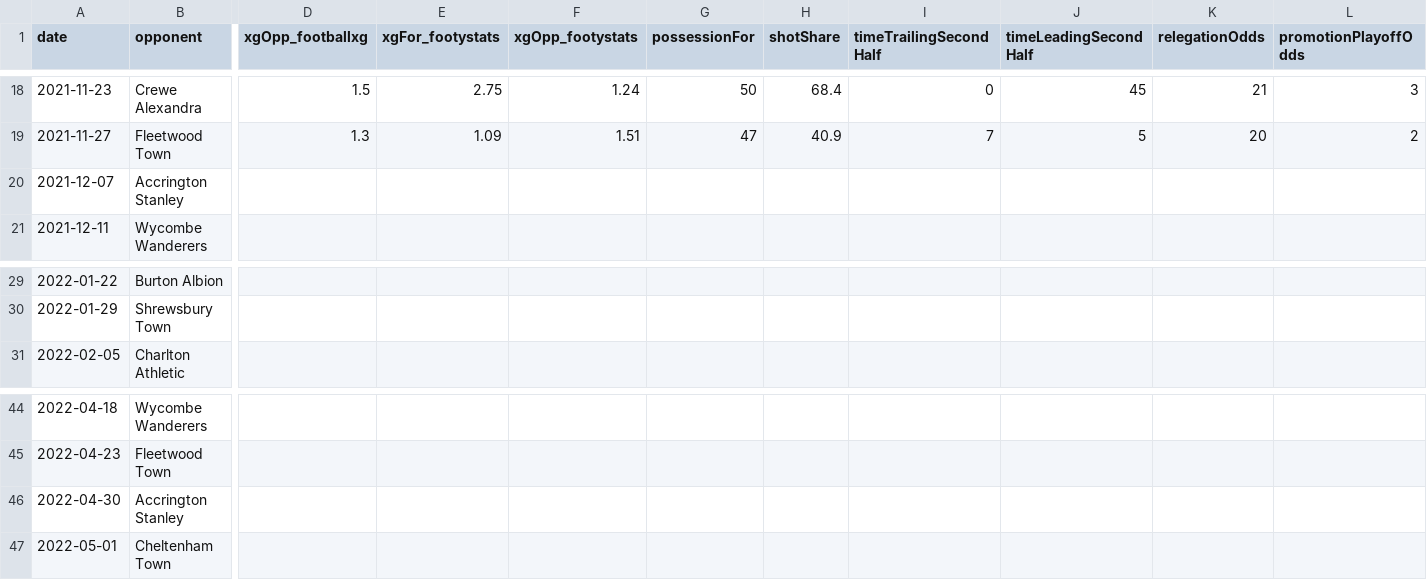
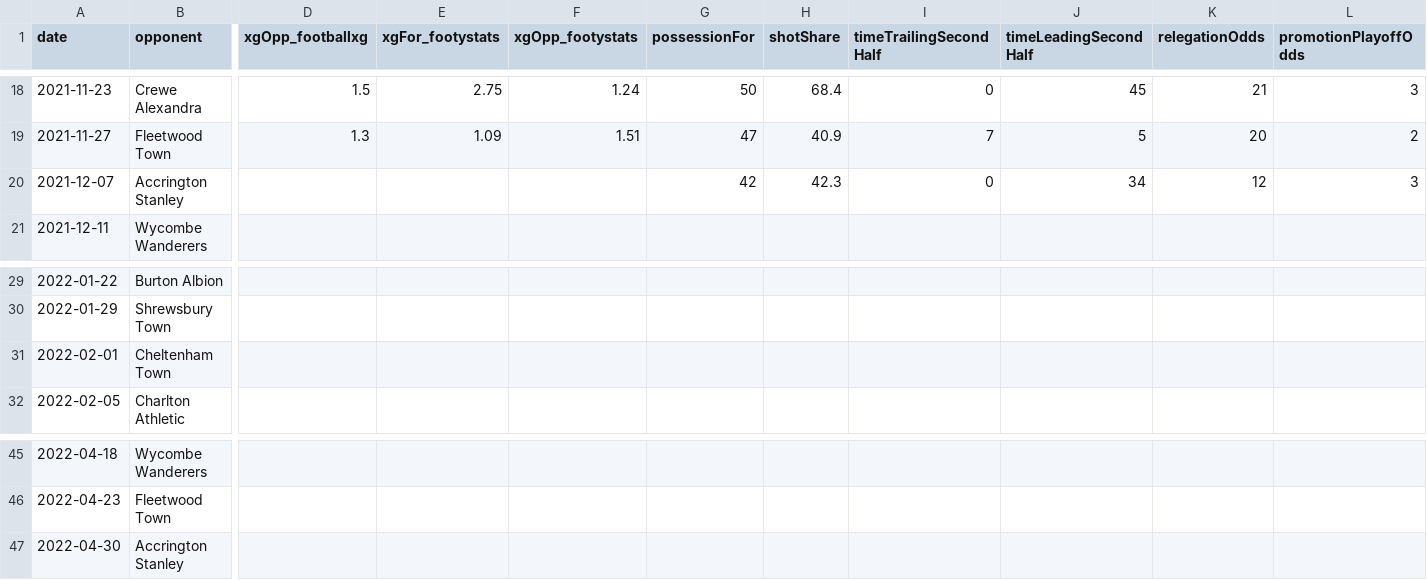
Before and after one commit to EMurray16/donsByTheNumbers, a CSV file: data/xg_2021.csv, drawn as a sheet; only a part is shown, gaps mark what is left out; removed rows and columns are numbered as before the commit, all else as after; rows hold the shown columns only; the diff names each change by its address in the sheet, - before the commit and + after, or states it on an @@ line.

Commit message:
data update with reschedule game and Accrington

```diff
--- a/data/xg_2021.csv
+++ b/data/xg_2021.csv
-G20 (possessionFor): (empty)
+G20 (possessionFor): 42
-H20 (shotShare): (empty)
+H20 (shotShare): 42.3
-I20 (timeTrailingSecondHalf): (empty)
+I20 (timeTrailingSecondHalf): 0
-J20 (timeLeadingSecondHalf): (empty)
+J20 (timeLeadingSecondHalf): 34
-K20 (relegationOdds): (empty)
+K20 (relegationOdds): 12
-L20 (promotionPlayoffOdds): (empty)
+L20 (promotionPlayoffOdds): 3
+row 31: 2022-02-01 | Cheltenham Town
-row 47: 2022-05-01 | Cheltenham Town
```
